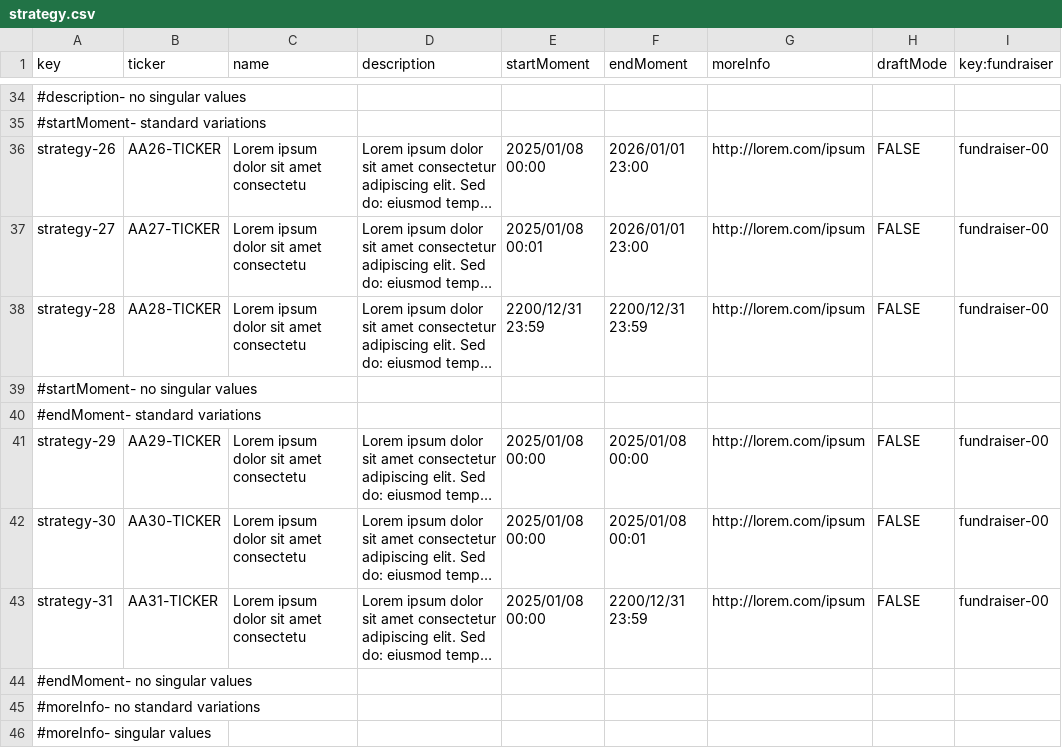
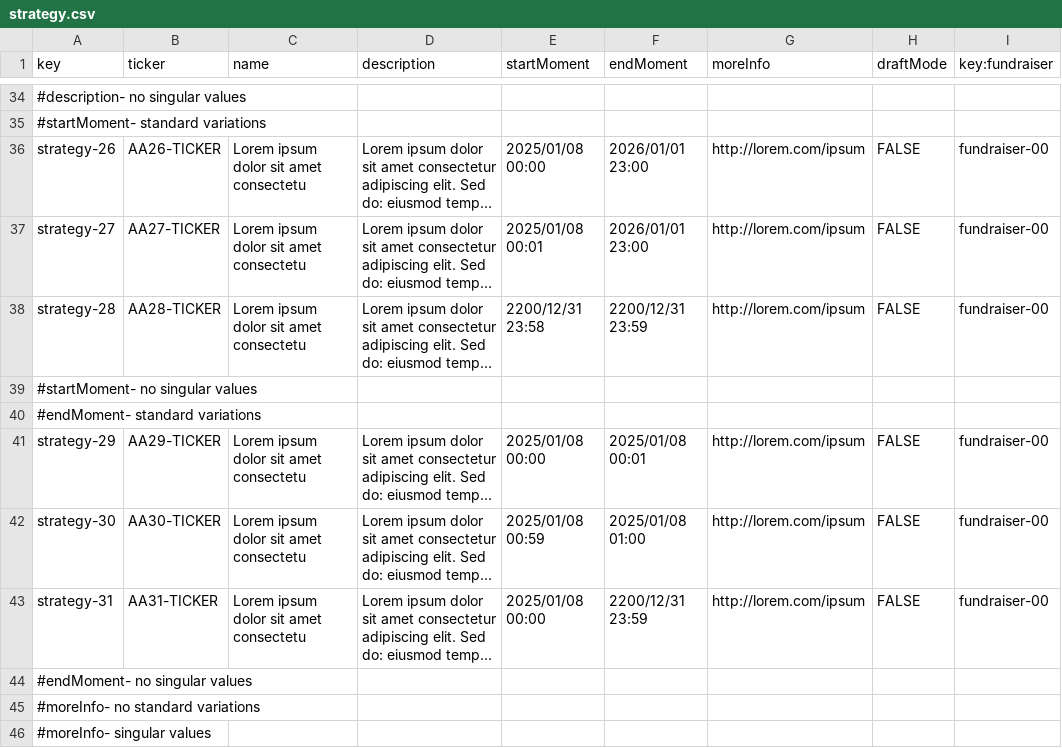
Before and after one commit to AngSanRui/Acme-Starters-B, a CSV file: src/main/resources/WEB-INF/data/sample/batch-01/strategy.csv, drawn as a sheet; only a part is shown, gaps mark what is left out; long unchanged cells end in …; the diff names each change by its address in the sheet, - before the commit and + after, or states it on an @@ line.

```diff
--- a/src/main/resources/WEB-INF/data/sample/batch-01/strategy.csv
+++ b/src/main/resources/WEB-INF/data/sample/batch-01/strategy.csv
-E38 (startMoment): 2200/12/31 23:59
+E38 (startMoment): 2200/12/31 23:58
-F41 (endMoment): 2025/01/08 00:00
+F41 (endMoment): 2025/01/08 00:01
-E42 (startMoment): 2025/01/08 00:00
+E42 (startMoment): 2025/01/08 00:59
-F42 (endMoment): 2025/01/08 00:01
+F42 (endMoment): 2025/01/08 01:00
```
Also changed, not shown: src/main/resources/WEB-INF/data/errata/batch-01/strategy.csv, src/main/resources/WEB-INF/data/sample/batch-01/tactic.csv, 17 other files.
